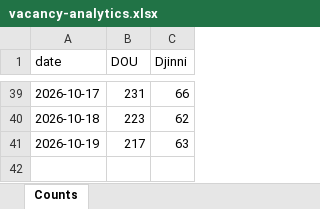
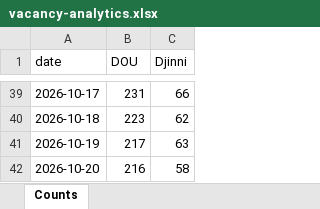
Before and after one commit to eugene-jet/job-searcher, an Excel workbook: reports/vacancy-analytics.xlsx, sheet Counts, drawn as a sheet; only a part is shown, gaps mark what is left out; values as stored, in another font and other column widths than the file's, no borders; charts and pictures not drawn; the diff names each change by its address in the sheet, - before the commit and + after, or states it on an @@ line.

```diff
--- a/reports/vacancy-analytics.xlsx (sheet Counts)
+++ b/reports/vacancy-analytics.xlsx (sheet Counts)
+row 42: 2026-10-20 | 216 | 58
```
Also changed, not shown: charts or pictures, 2 other files.
